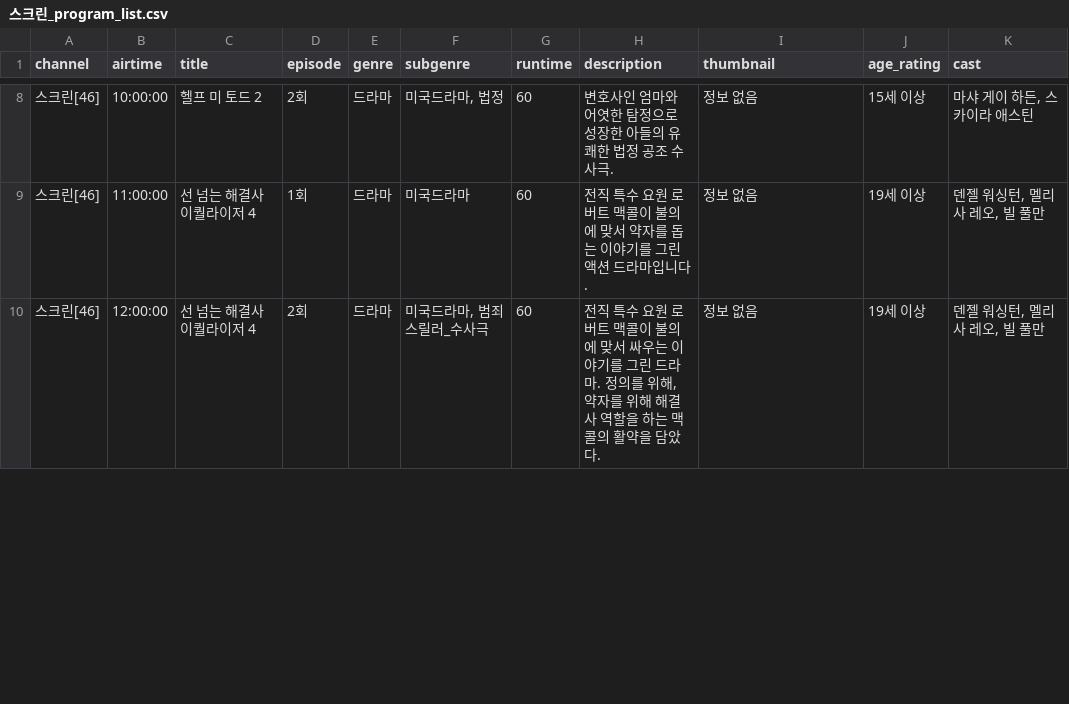
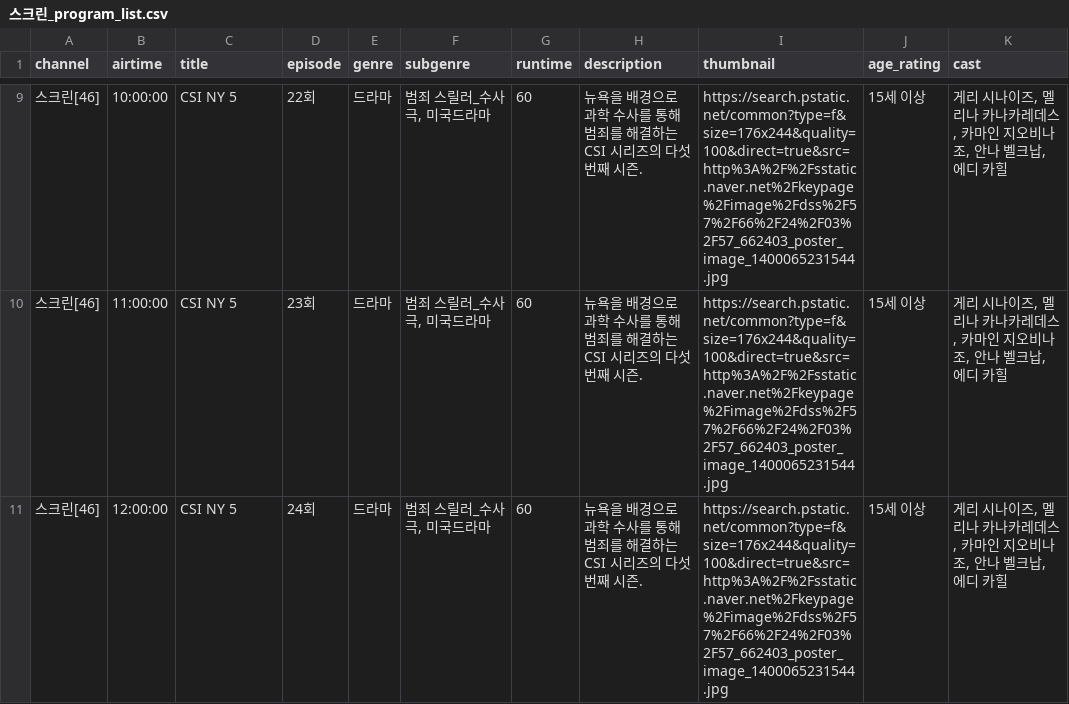
Before and after one commit to KongKongeee/live-crawler-module, a CSV file: data_crawling_tmdb_gemini/스크린_program_list.csv, drawn as a sheet; only a part is shown, gaps mark what is left out; the diff covers the shown part only.

```diff
--- a/data_crawling_tmdb_gemini/스크린_program_list.csv
+++ b/data_crawling_tmdb_gemini/스크린_program_list.csv
@@ -8,3 +9,3 @@
-스크린[46],10:00:00,헬프 미 토드 2,2회,드라마,"미국드라마, 법정",60,변호사인 엄마와 어엿한 탐정으로 성장한 아들의 유쾌한 법정 공조 수사극.,정보 없음,15세 이상,"마샤 게이 하든, 스카이라 애스틴"
-스크린[46],11:00:00,선 넘는 해결사 이퀄라이저 4,1회,드라마,미국드라마,60,전직 특수 요원 로버트 맥콜이 불의에 맞서 약자를 돕는 이야기를 그린 액션 드라마입니다.,정보 없음,19세 이상,"덴젤 워싱턴, 멜리사 레오, 빌 풀만"
-스크린[46],12:00:00,선 넘는 해결사 이퀄라이저 4,2회,드라마,"미국드라마, 범죄 스릴러_수사극",60,"전직 특수 요원 로버트 맥콜이 불의에 맞서 싸우는 이야기를 그린 드라마. 정의를 위해, 약자를 위해 해결사 역할을 하는 맥콜의 활약을 담았다.",정보 없음,19세 이상,"덴젤 워싱턴, 멜리사 레오, 빌 풀만"
+스크린[46],10:00:00,CSI NY 5,22회,드라마,"범죄 스릴러_수사극, 미국드라마",60,뉴욕을 배경으로 과학 수사를 통해 범죄를 해결하는 CSI 시리즈의 다섯 번째 시즌.,https://search.pstatic.net/common?type=f&size=176x244&quality=100&direct=true&src=http%3A%2F%2Fsstatic.naver.net%2Fkeypage%2Fimage%2Fdss%2F57%2F66%2F24%2F03%2F57_662403_poster_image_1400065231544.jpg,15세 이상,"게리 시나이즈, 멜리나 카나카레데스, 카마인 지오비나조, 안나 벨크납, 에디 카힐"
+스크린[46],11:00:00,CSI NY 5,23회,드라마,"범죄 스릴러_수사극, 미국드라마",60,뉴욕을 배경으로 과학 수사를 통해 범죄를 해결하는 CSI 시리즈의 다섯 번째 시즌.,https://search.pstatic.net/common?type=f&size=176x244&quality=100&direct=true&src=http%3A%2F%2Fsstatic.naver.net%2Fkeypage%2Fimage%2Fdss%2F57%2F66%2F24%2F03%2F57_662403_poster_image_1400065231544.jpg,15세 이상,"게리 시나이즈, 멜리나 카나카레데스, 카마인 지오비나조, 안나 벨크납, 에디 카힐"
+스크린[46],12:00:00,CSI NY 5,24회,드라마,"범죄 스릴러_수사극, 미국드라마",60,뉴욕을 배경으로 과학 수사를 통해 범죄를 해결하는 CSI 시리즈의 다섯 번째 시즌.,https://search.pstatic.net/common?type=f&size=176x244&quality=100&direct=true&src=http%3A%2F%2Fsstatic.naver.net%2Fkeypage%2Fimage%2Fdss%2F57%2F66%2F24%2F03%2F57_662403_poster_image_1400065231544.jpg,15세 이상,"게리 시나이즈, 멜리나 카나카레데스, 카마인 지오비나조, 안나 벨크납, 에디 카힐"
```
Also changed, not shown: 6 added rows, 5 removed rows and 51 edited cells elsewhere in this file, data_crawling_tmdb_gemini/KBS1_program_list.csv, data_crawling_tmdb_gemini/KBS2_program_list.csv, 20 other files.
